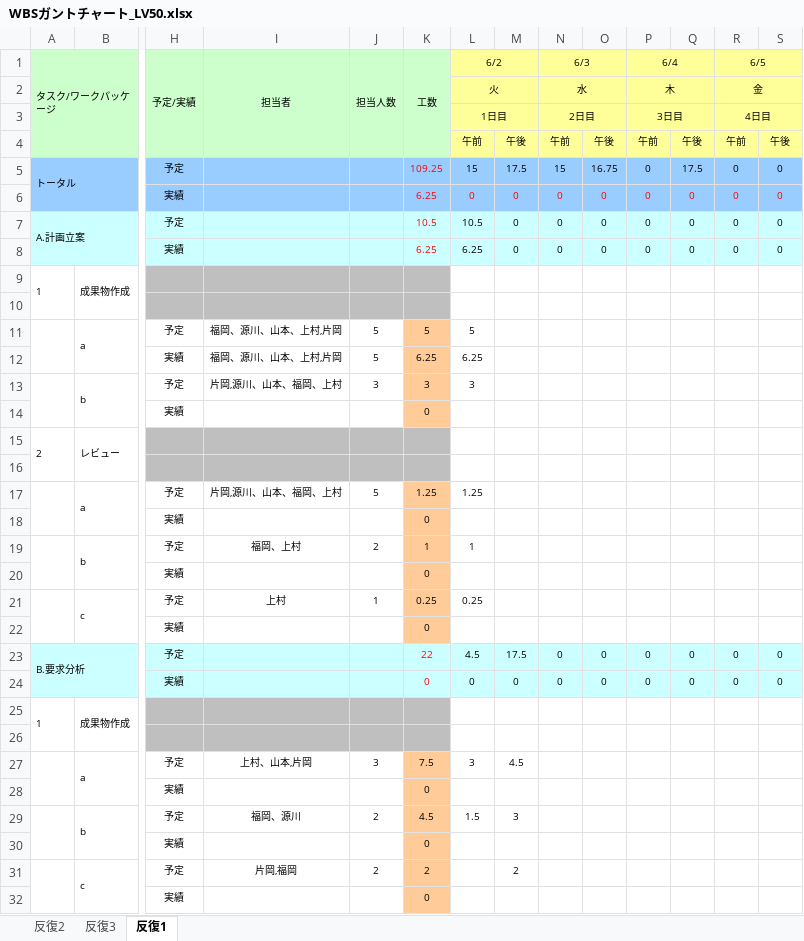
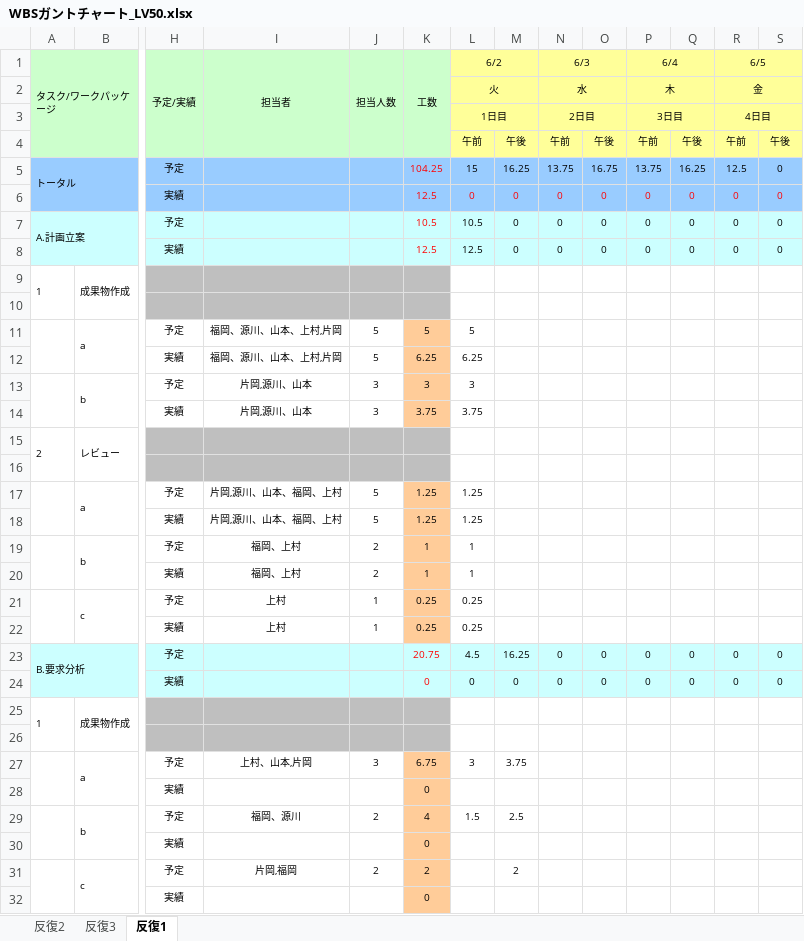
Before and after one commit to s-uemrua/Level50, an Excel workbook: WBSガントチャート_LV50.xlsx, sheet 反復1, drawn as a sheet; only a part is shown, gaps mark what is left out; values as stored, in another font and other column widths than the file's, no borders; charts and pictures and conditional formats not drawn; removed rows and columns are numbered as before the commit, all else as after; rows hold the shown columns only; the diff covers the shown part only; the diff names each change by its address in the sheet, - before the commit and + after, or states it on an @@ line.

Commit message:
change

```diff
--- a/WBSガントチャート_LV50.xlsx (sheet 反復1)
+++ b/WBSガントチャート_LV50.xlsx (sheet 反復1)
-K5 (工数): 109.25
+K5 (工数): 104.25
-M5: 17.5
+M5: 16.25
-N5 (6/3): 15
+N5 (6/3): 13.75
-P5 (6/4): 0
+P5 (6/4): 13.75
-Q5: 17.5
+Q5: 16.25
-R5 (6/5): 0
+R5 (6/5): 12.5
-K6 (工数): 6.25
+K6 (工数): 12.5
-K8 (工数): 6.25
+K8 (工数): 12.5
-L8 (6/2): 6.25
+L8 (6/2): 12.5
-I13 (担当者): 片岡,源川、山本、福岡、上村
+I13 (担当者): 片岡,源川、山本
-row 14:  |  | 実績 |  |  | 0
+row 14:  |  | 実績 | 片岡,源川、山本 | 3 | 3.75 | 3.75
-row 18:  |  | 実績 |  |  | 0
+row 18:  |  | 実績 | 片岡,源川、山本、福岡、上村 | 5 | 1.25 | 1.25
-row 20:  |  | 実績 |  |  | 0
+row 20:  |  | 実績 | 福岡、上村 | 2 | 1 | 1
-row 22:  |  | 実績 |  |  | 0
+row 22:  |  | 実績 | 上村 | 1 | 0.25 | 0.25
-K23 (工数): 22
+K23 (工数): 20.75
-M23: 17.5
+M23: 16.25
-K27 (工数): 7.5
+K27 (工数): 6.75
-M27: 4.5
+M27: 3.75
-K29 (工数): 4.5
+K29 (工数): 4
-M29: 3
+M29: 2.5
```
Also changed, not shown: 20 edited cells elsewhere in this sheet.
